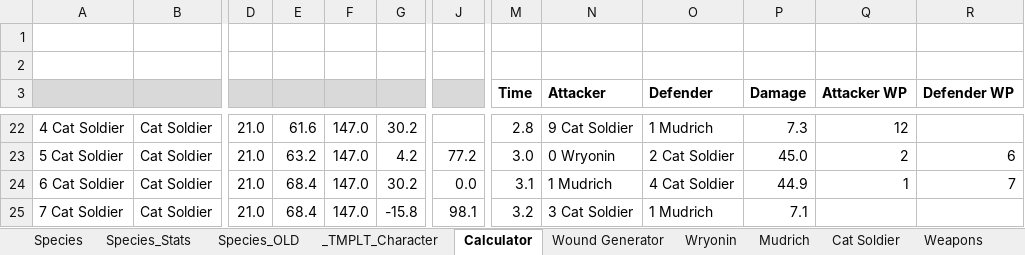
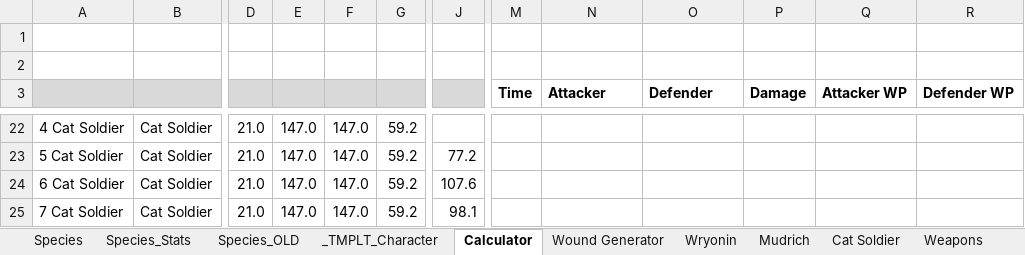
Before and after one commit to shieldgenerator7/AgranariTTRPG, an Excel workbook: Agranari TTRPG.xlsm, sheet Calculator, drawn as a sheet; only a part is shown, gaps mark what is left out; values as stored, in another font and other column widths than the file's, no borders; charts and pictures and conditional formats not drawn; the diff covers the shown part only; the diff names each change by its address in the sheet, - before the commit and + after, or states it on an @@ line.

```diff
--- a/Agranari TTRPG.xlsm (sheet Calculator)
+++ b/Agranari TTRPG.xlsm (sheet Calculator)
-E22: 61.6
+E22: 147.0
-G22: 30.2
+G22: 59.2
-M22 (Time): 2.8
+M22 (Time): (empty)
-N22 (Attacker): 9 Cat Soldier
+N22 (Attacker): (empty)
-O22 (Defender): 1 Mudrich
+O22 (Defender): (empty)
-P22 (Damage): 7.3
+P22 (Damage): (empty)
-Q22 (Attacker WP): 12
+Q22 (Attacker WP): (empty)
-E23: 63.2
+E23: 147.0
-G23: 4.2
+G23: 59.2
-M23 (Time): 3.0
+M23 (Time): (empty)
-N23 (Attacker): 0 Wryonin
+N23 (Attacker): (empty)
-O23 (Defender): 2 Cat Soldier
+O23 (Defender): (empty)
-P23 (Damage): 45.0
+P23 (Damage): (empty)
-Q23 (Attacker WP): 2
+Q23 (Attacker WP): (empty)
-R23 (Defender WP): 6
+R23 (Defender WP): (empty)
-E24:E25: 68.4
+E24:E25: 147.0
-G24: 30.2
+G24: 59.2
-J24: 0.0
+J24: 107.6
-M24 (Time): 3.1
+M24 (Time): (empty)
-N24 (Attacker): 1 Mudrich
+N24 (Attacker): (empty)
-O24 (Defender): 4 Cat Soldier
+O24 (Defender): (empty)
-P24 (Damage): 44.9
+P24 (Damage): (empty)
-Q24 (Attacker WP): 1
+Q24 (Attacker WP): (empty)
-R24 (Defender WP): 7
+R24 (Defender WP): (empty)
-G25: -15.8
+G25: 59.2
-M25 (Time): 3.2
+M25 (Time): (empty)
-N25 (Attacker): 3 Cat Soldier
+N25 (Attacker): (empty)
-O25 (Defender): 1 Mudrich
+O25 (Defender): (empty)
-P25 (Damage): 7.1
+P25 (Damage): (empty)
```
Also changed, not shown: 8 added rows, 31 removed rows and 64 edited cells elsewhere in this sheet, sheet Wound Generator, sheet Mudrich, hidden cells, charts or pictures, 1 other file.
